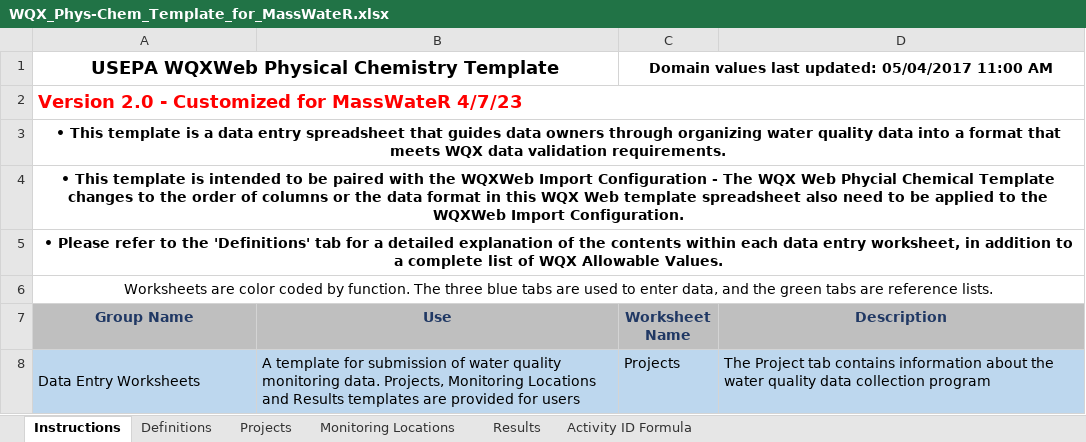
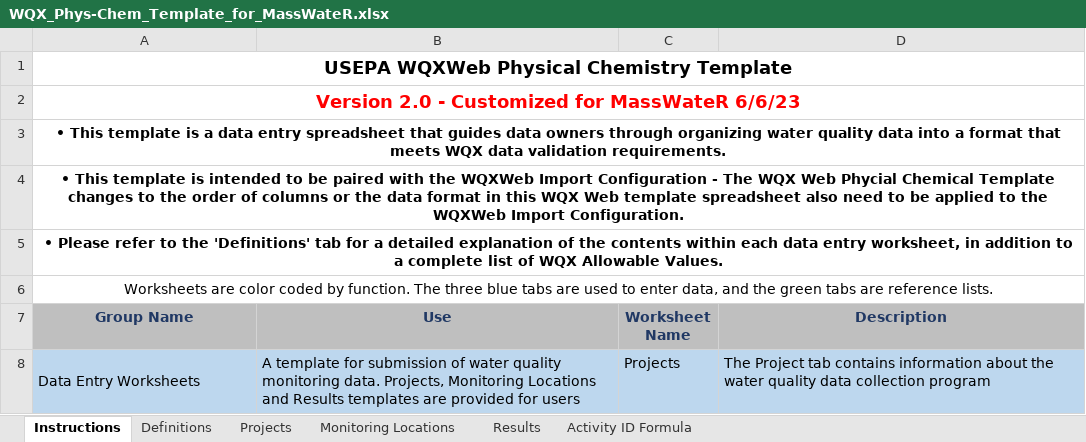
Before and after one commit to massbays-tech/MassWateR, an Excel workbook: inst/extdata/WQX_Phys-Chem_Template_for_MassWateR.xlsx, sheet Instructions, drawn as a sheet; only a part is shown; values as stored, in another font and other column widths than the file's, no borders; the diff names each change by its address in the sheet, - before the commit and + after, or states it on an @@ line.

Commit message:
Add files via upload
Changed column name from Activity ID User Supplied to Record ID User Supplied.

```diff
--- a/inst/extdata/WQX_Phys-Chem_Template_for_MassWateR.xlsx (sheet Instructions)
+++ b/inst/extdata/WQX_Phys-Chem_Template_for_MassWateR.xlsx (sheet Instructions)
-A1:B1 merged
+A1:D1 merged
-C1 (Worksheet Name): Domain values last updated: 05/04/2017 11:00 AM
+C1 (Worksheet Name): (empty)
-C1:D1 merged
-A2 (Group Name): Version 2.0 - Customized for MassWateR 4/7/23
+A2 (Group Name): Version 2.0 - Customized for MassWateR 6/6/23
-A2 alignment: left
+A2 alignment: center
```
Also changed, not shown: sheet Definitions, sheet Activity ID Formula, sheet Results.
